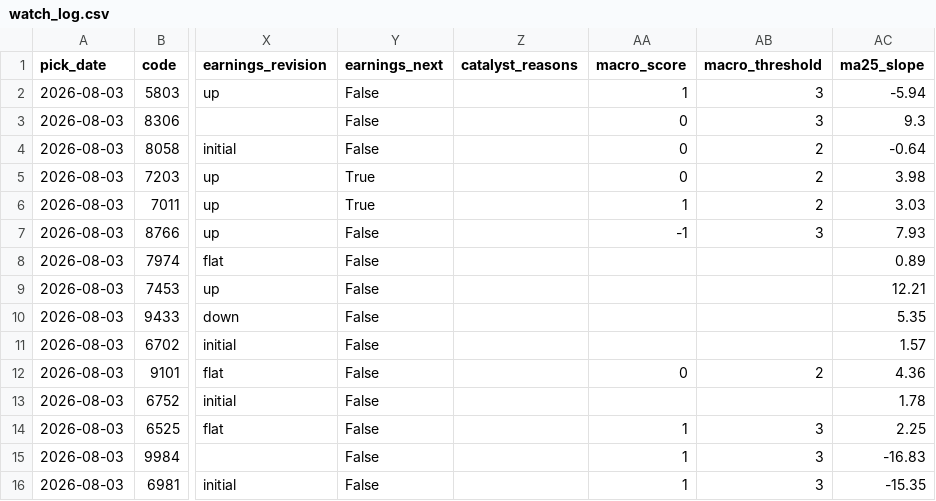
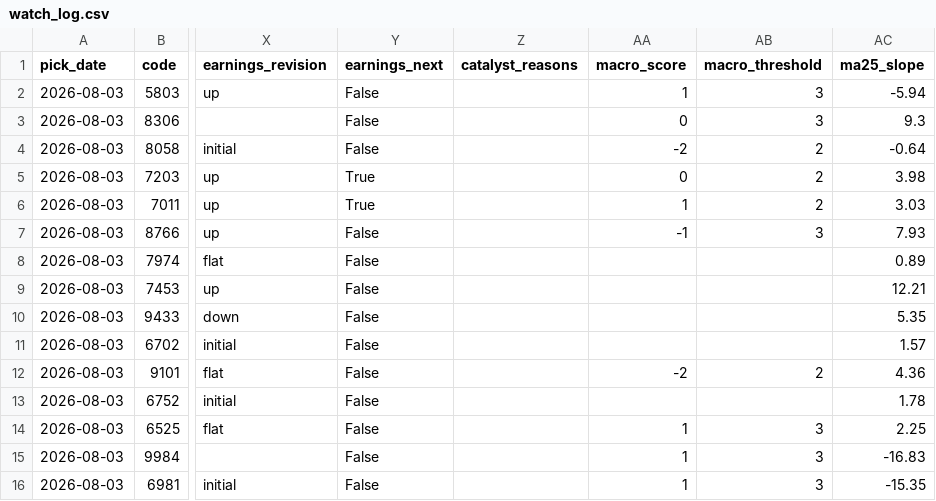
Before and after one commit to hidekanagawa1106-web/claudecode, a CSV file: watch_log.csv, drawn as a sheet; only a part is shown, gaps mark what is left out; the diff names each change by its address in the sheet, - before the commit and + after, or states it on an @@ line.

```diff
--- a/watch_log.csv
+++ b/watch_log.csv
-AA4 (macro_score): 0
+AA4 (macro_score): -2
-AA12 (macro_score): 0
+AA12 (macro_score): -2
```
Also changed, not shown: 4 other files.
